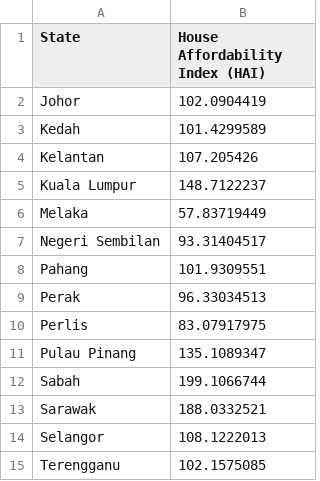
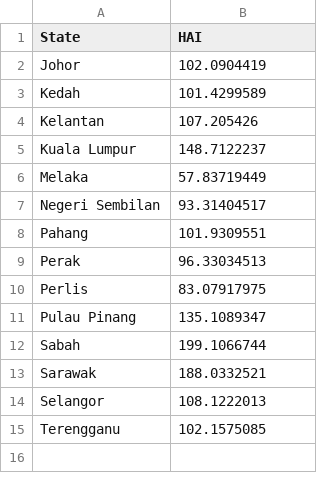
Before and after one commit to GurgobindSingh/FIT3179, a CSV file: Week9Homework/house_affordability.csv, drawn as a sheet.

Commit message:
Made changes to the following files:   modified:   Week9Homework/choropleth_map.vg.json   modified:   Week9Homework/house_affordability.csv   deleted:    Week9Homework/malaysia_map.topojson

```diff
--- a/Week9Homework/house_affordability.csv
+++ b/Week9Homework/house_affordability.csv
@@ -1,2 +1,2 @@
-State ,House Affordability Index (HAI)
+State ,HAI
 Johor,102.0904419
```
Also changed, not shown: 2 other files.
